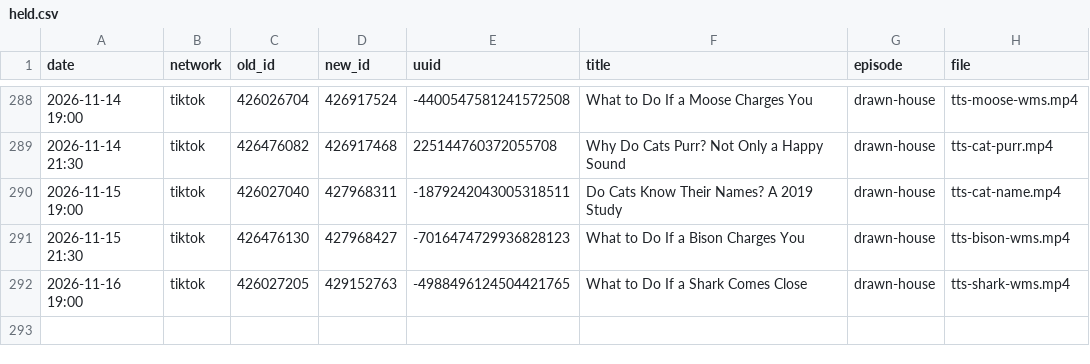
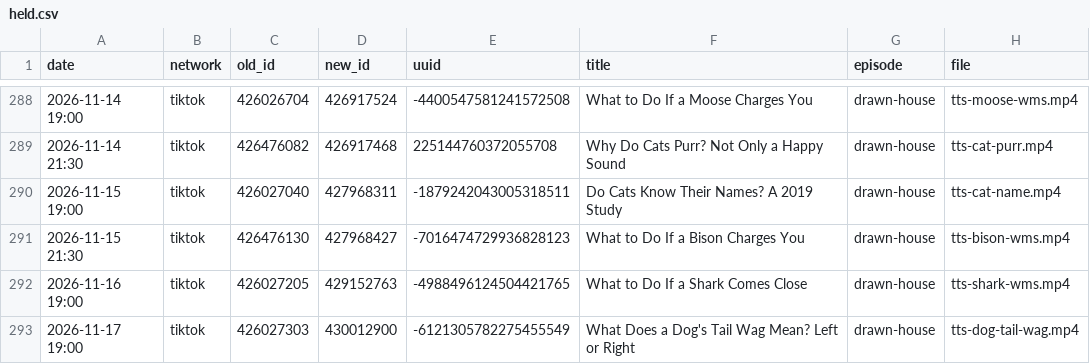
Before and after one commit to mooneyn60-art/skills, a CSV file: skills/oh-meatball/data/held.csv, drawn as a sheet; only a part is shown, gaps mark what is left out.

```diff
--- a/skills/oh-meatball/data/held.csv
+++ b/skills/oh-meatball/data/held.csv
@@ -292 +292,2 @@ date,network,old_id,new_id,uuid,title,episode,file
 2026-11-16 19:00,tiktok,426027205,429152763,-4988496124504421765,What to Do If a Shark Comes Close,drawn-house,tts-shark-wms.mp4
+2026-11-17 19:00,tiktok,426027303,430012900,-6121305782275455549,What Does a Dog's Tail Wag Mean? Left or Right,drawn-house,tts-dog-tail-wag.mp4
```
Also changed, not shown: skills/oh-meatball/data/post-ids.csv, skills/oh-meatball/data/posted.csv, 3 other files.
